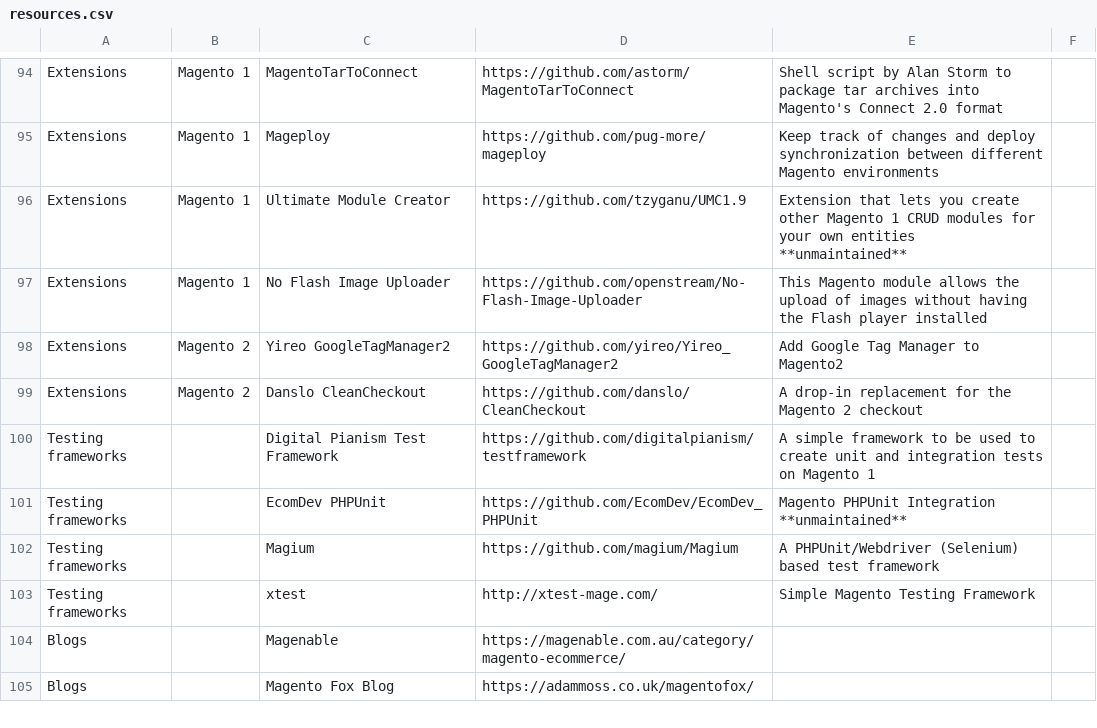
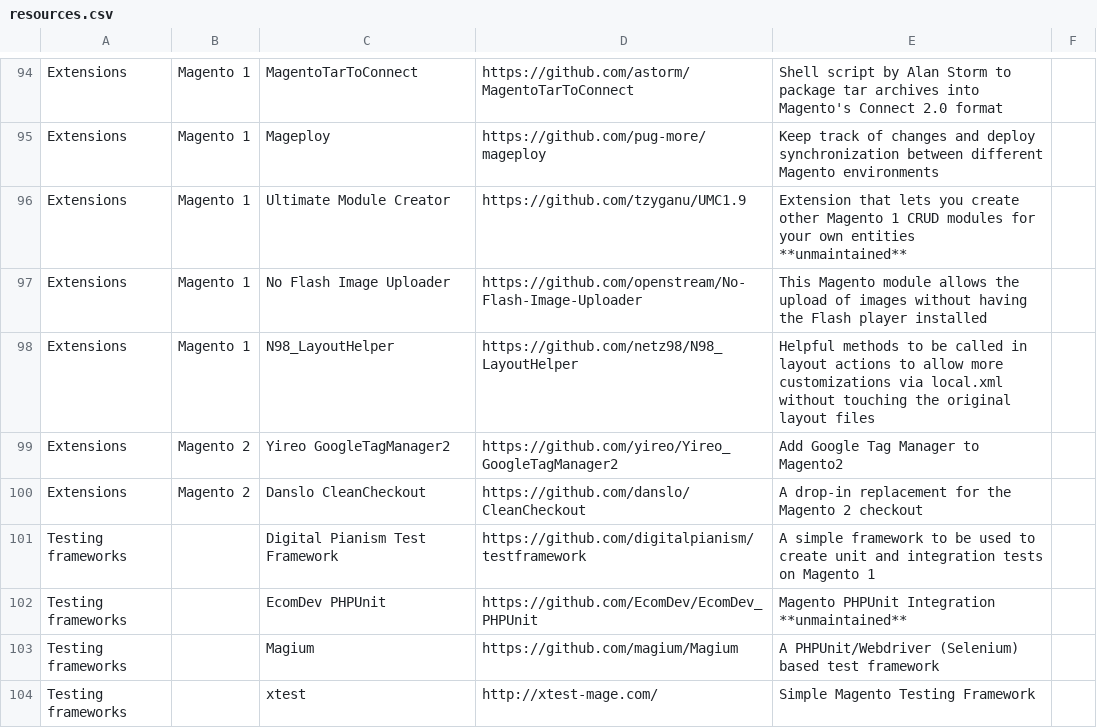
Before and after one commit to aleron75/mageres, a CSV file: resources.csv, drawn as a sheet; only a part is shown, gaps mark what is left out; the shorter side is filled out with more unchanged rows.

Commit message:
Added M1 N98_LayoutHelper extensions

```diff
--- a/resources.csv
+++ b/resources.csv
@@ -97,2 +97,3 @@ Extensions,Magento 1,Ultimate Module Creator,https://github.com/tzyganu/UMC1.9,E
 Extensions,Magento 1,No Flash Image Uploader,https://github.com/openstream/No-Flash-Image-Uploader,This Magento module allows the upload of images without having the Flash player installed,
+Extensions,Magento 1,N98_LayoutHelper,https://github.com/netz98/N98_LayoutHelper,Helpful methods to be called in layout actions to allow more customizations via local.xml without touching the original layout files,
 Extensions,Magento 2,Yireo GoogleTagManager2,https://github.com/yireo/Yireo_GoogleTagManager2,Add Google Tag Manager to Magento2,
```
Also changed, not shown: 1 other file.
